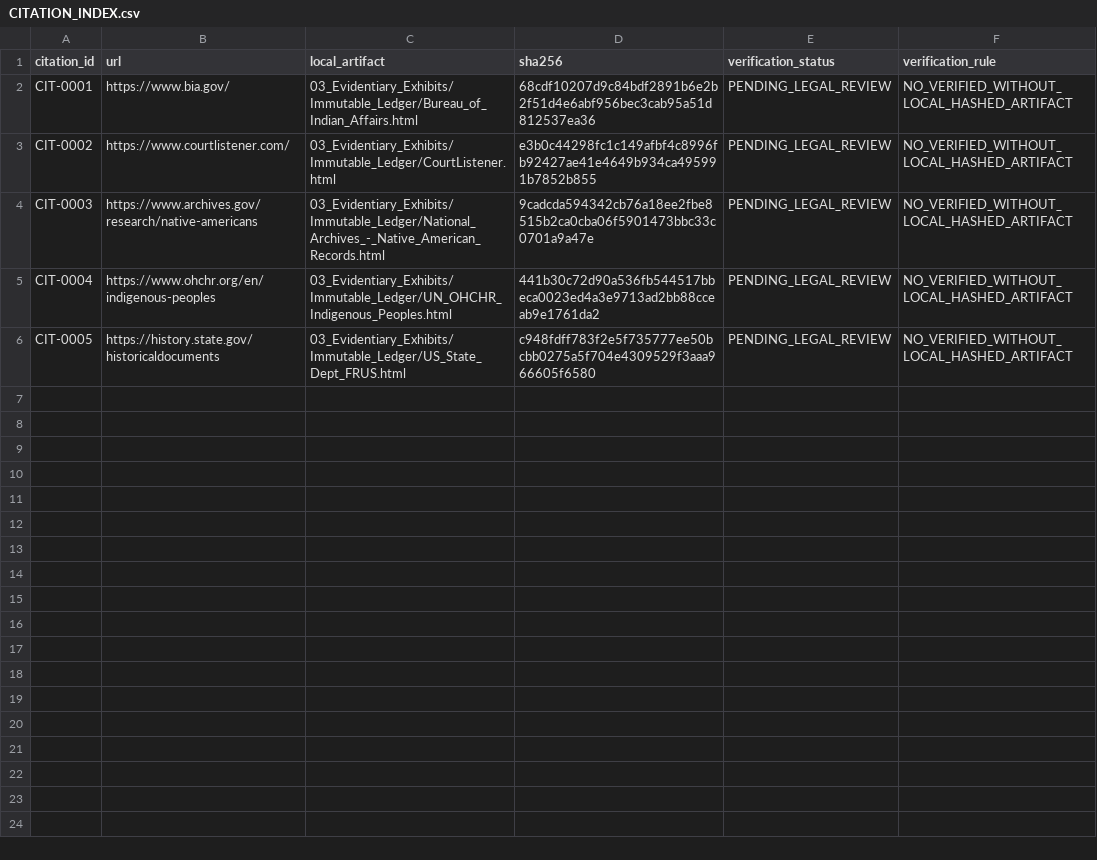
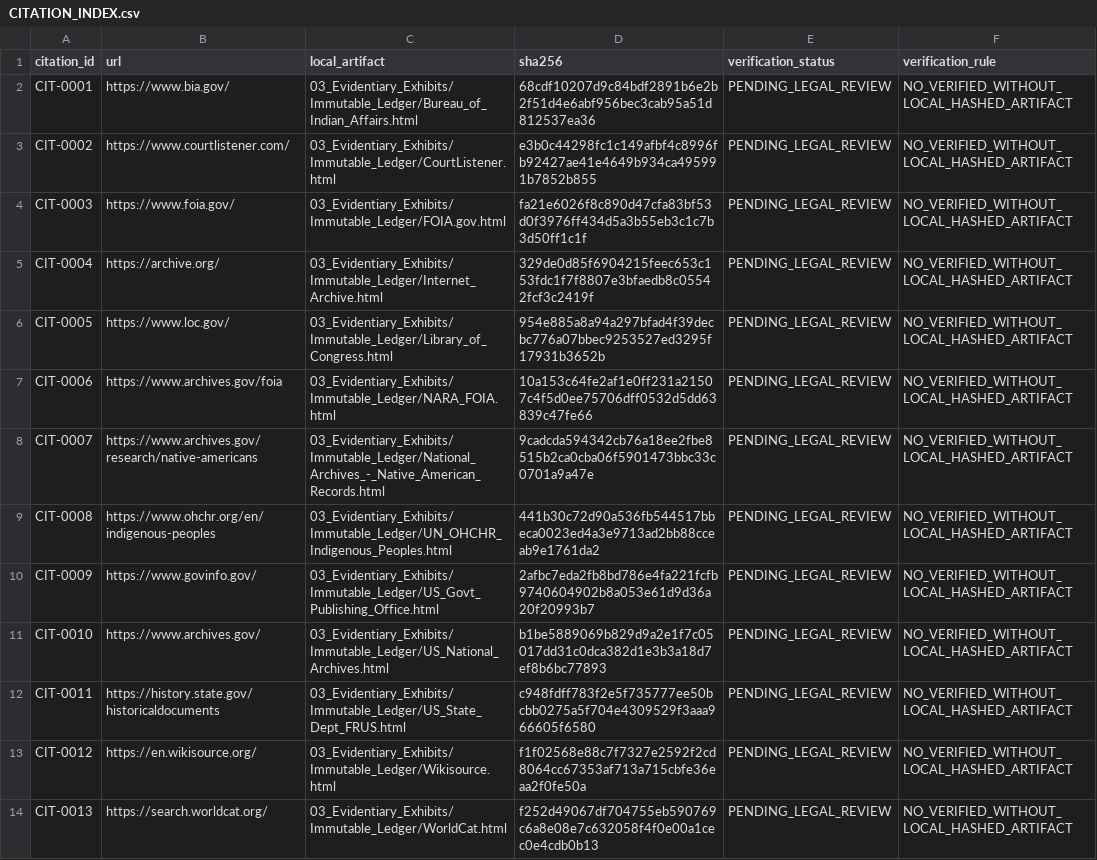
Before and after one commit to GlobalRestitutionAlliance/turtle-island-us-ak-manley-hot-springs-village-master-litigation, a CSV file: 03_Evidentiary_Exhibits/CITATION_INDEX.csv, drawn as a sheet.

Commit message:
Batch 2b: harvest expanded sources, citations, manifests

```diff
--- a/03_Evidentiary_Exhibits/CITATION_INDEX.csv
+++ b/03_Evidentiary_Exhibits/CITATION_INDEX.csv
@@ -3,4 +3,12 @@ CIT-0001,https://www.bia.gov/,03_Evidentiary_Exhibits/Immutable_Ledger/Bureau_of
 CIT-0002,https://www.courtlistener.com/,03_Evidentiary_Exhibits/Immutable_Ledger/CourtListener.html,e3b0c44298fc1c149afbf4c8996fb92427ae41e4649b934ca495991b7852b855,PENDING_LEGAL_REVIEW,NO_VERIFIED_WITHOUT_LOCAL_HASHED_ARTIFACT
-CIT-0003,https://www.archives.gov/research/native-americans,03_Evidentiary_Exhibits/Immutable_Ledger/National_Archives_-_Native_American_Records.html,9cadcda594342cb76a18ee2fbe8515b2ca0cba06f5901473bbc33c0701a9a47e,PENDING_LEGAL_REVIEW,NO_VERIFIED_WITHOUT_LOCAL_HASHED_ARTIFACT
-CIT-0004,https://www.ohchr.org/en/indigenous-peoples,03_Evidentiary_Exhibits/Immutable_Ledger/UN_OHCHR_Indigenous_Peoples.html,441b30c72d90a536fb544517bbeca0023ed4a3e9713ad2bb88cceab9e1761da2,PENDING_LEGAL_REVIEW,NO_VERIFIED_WITHOUT_LOCAL_HASHED_ARTIFACT
-CIT-0005,https://history.state.gov/historicaldocuments,03_Evidentiary_Exhibits/Immutable_Ledger/US_State_Dept_FRUS.html,c948fdff783f2e5f735777ee50bcbb0275a5f704e4309529f3aaa966605f6580,PENDING_LEGAL_REVIEW,NO_VERIFIED_WITHOUT_LOCAL_HASHED_ARTIFACT
+CIT-0003,https://www.foia.gov/,03_Evidentiary_Exhibits/Immutable_Ledger/FOIA.gov.html,fa21e6026f8c890d47cfa83bf53d0f3976ff434d5a3b55eb3c1c7b3d50ff1c1f,PENDING_LEGAL_REVIEW,NO_VERIFIED_WITHOUT_LOCAL_HASHED_ARTIFACT
+CIT-0004,https://archive.org/,03_Evidentiary_Exhibits/Immutable_Ledger/Internet_Archive.html,329de0d85f6904215feec653c153fdc1f7f8807e3bfaedb8c05542fcf3c2419f,PENDING_LEGAL_REVIEW,NO_VERIFIED_WITHOUT_LOCAL_HASHED_ARTIFACT
+CIT-0005,https://www.loc.gov/,03_Evidentiary_Exhibits/Immutable_Ledger/Library_of_Congress.html,954e885a8a94a297bfad4f39decbc776a07bbec9253527ed3295f17931b3652b,PENDING_LEGAL_REVIEW,NO_VERIFIED_WITHOUT_LOCAL_HASHED_ARTIFACT
+CIT-0006,https://www.archives.gov/foia,03_Evidentiary_Exhibits/Immutable_Ledger/NARA_FOIA.html,10a153c64fe2af1e0ff231a21507c4f5d0ee75706dff0532d5dd63839c47fe66,PENDING_LEGAL_REVIEW,NO_VERIFIED_WITHOUT_LOCAL_HASHED_ARTIFACT
+CIT-0007,https://www.archives.gov/research/native-americans,03_Evidentiary_Exhibits/Immutable_Ledger/National_Archives_-_Native_American_Records.html,9cadcda594342cb76a18ee2fbe8515b2ca0cba06f5901473bbc33c0701a9a47e,PENDING_LEGAL_REVIEW,NO_VERIFIED_WITHOUT_LOCAL_HASHED_ARTIFACT
+CIT-0008,https://www.ohchr.org/en/indigenous-peoples,03_Evidentiary_Exhibits/Immutable_Ledger/UN_OHCHR_Indigenous_Peoples.html,441b30c72d90a536fb544517bbeca0023ed4a3e9713ad2bb88cceab9e1761da2,PENDING_LEGAL_REVIEW,NO_VERIFIED_WITHOUT_LOCAL_HASHED_ARTIFACT
+CIT-0009,https://www.govinfo.gov/,03_Evidentiary_Exhibits/Immutable_Ledger/US_Govt_Publishing_Office.html,2afbc7eda2fb8bd786e4fa221fcfb9740604902b8a053e61d9d36a20f20993b7,PENDING_LEGAL_REVIEW,NO_VERIFIED_WITHOUT_LOCAL_HASHED_ARTIFACT
+CIT-0010,https://www.archives.gov/,03_Evidentiary_Exhibits/Immutable_Ledger/US_National_Archives.html,b1be5889069b829d9a2e1f7c05017dd31c0dca382d1e3b3a18d7ef8b6bc77893,PENDING_LEGAL_REVIEW,NO_VERIFIED_WITHOUT_LOCAL_HASHED_ARTIFACT
+CIT-0011,https://history.state.gov/historicaldocuments,03_Evidentiary_Exhibits/Immutable_Ledger/US_State_Dept_FRUS.html,c948fdff783f2e5f735777ee50bcbb0275a5f704e4309529f3aaa966605f6580,PENDING_LEGAL_REVIEW,NO_VERIFIED_WITHOUT_LOCAL_HASHED_ARTIFACT
+CIT-0012,https://en.wikisource.org/,03_Evidentiary_Exhibits/Immutable_Ledger/Wikisource.html,f1f02568e88c7f7327e2592f2cd8064cc67353af713a715cbfe36eaa2f0fe50a,PENDING_LEGAL_REVIEW,NO_VERIFIED_WITHOUT_LOCAL_HASHED_ARTIFACT
+CIT-0013,https://search.worldcat.org/,03_Evidentiary_Exhibits/Immutable_Ledger/WorldCat.html,f252d49067df704755eb590769c6a8e08e7c632058f4f0e00a1cec0e4cdb0b13,PENDING_LEGAL_REVIEW,NO_VERIFIED_WITHOUT_LOCAL_HASHED_ARTIFACT
```
Also changed, not shown: 32 other files.
